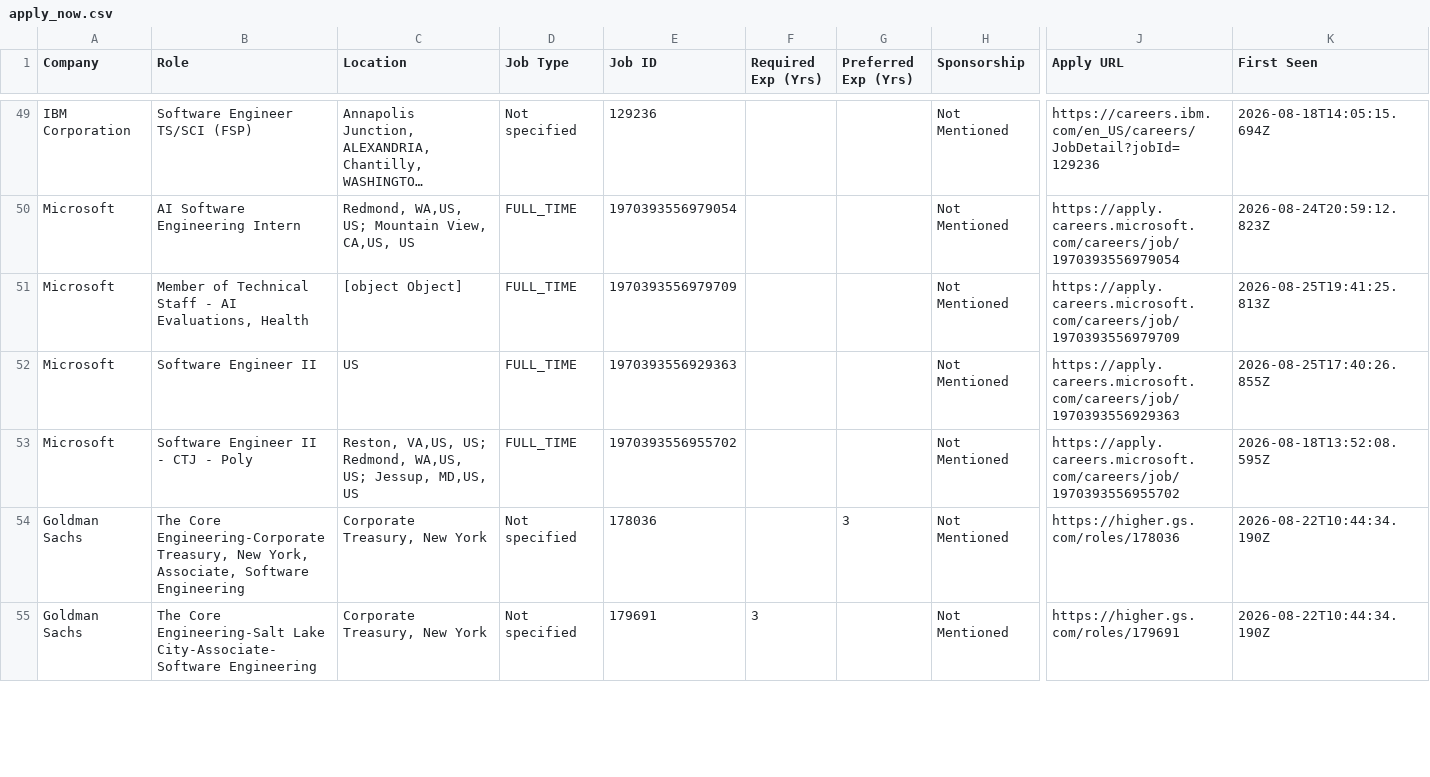
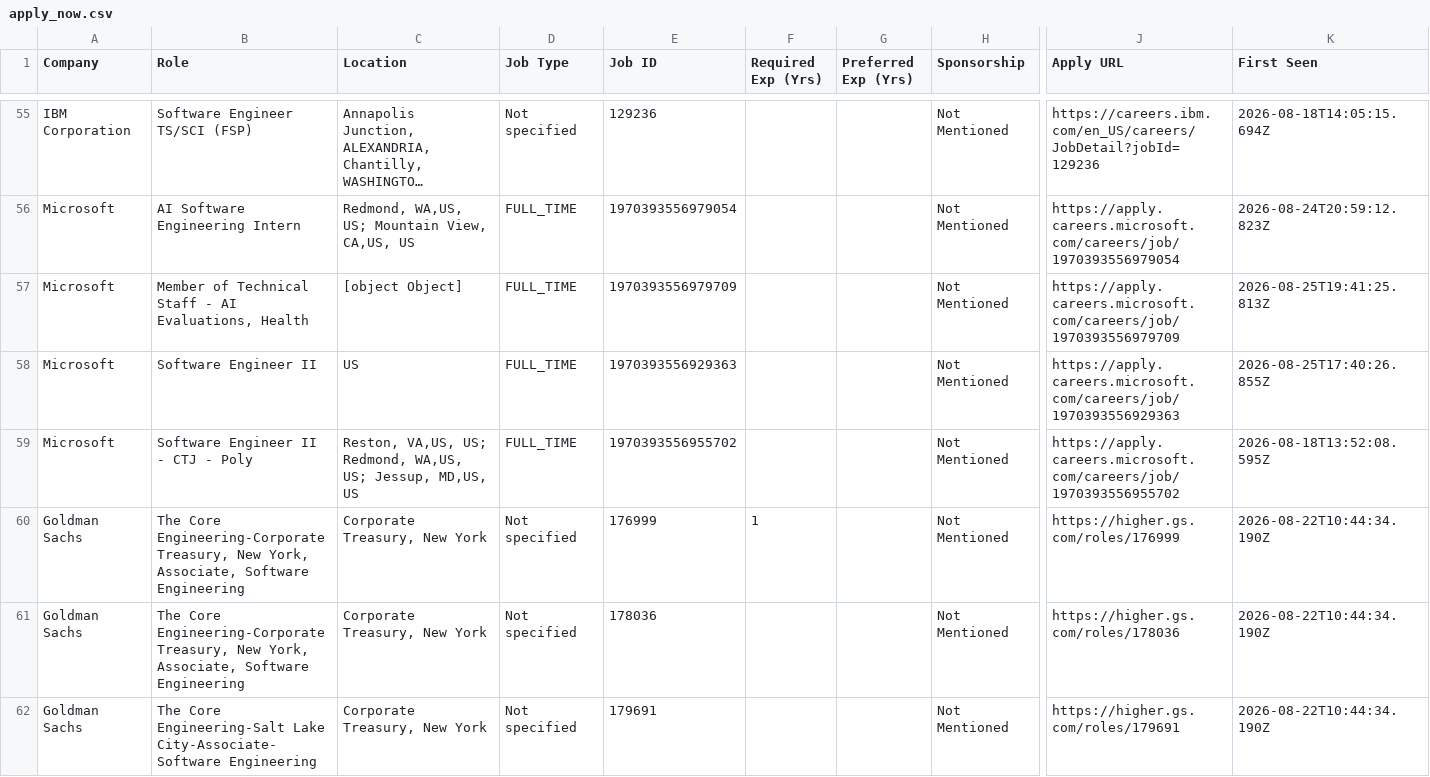
Before and after one commit to taran-dev4u/career-job-monitor, a CSV file: data/apply_now.csv, drawn as a sheet; only a part is shown, gaps mark what is left out; long unchanged cells end in …; addresses are those after the commit; rows hold the shown columns only; the diff covers the shown part only; the diff names each change by its address in the sheet, - before the commit and + after, or states it on an @@ line.

```diff
--- a/data/apply_now.csv
+++ b/data/apply_now.csv
+row 60: Goldman Sachs | The Core Engineering-Corporate Treasury, New York, Associate, Software Engineering | Corporate Treasury, New York | Not specified | 176999 | 1 |  | Not Mentioned | https://higher.gs.com/roles/176999 | 2026-08-22T10:44:34.190Z
-G61 (Preferred Exp (Yrs)): 3
+G61 (Preferred Exp (Yrs)): (empty)
-F62 (Required Exp (Yrs)): 3
+F62 (Required Exp (Yrs)): (empty)
```
Also changed, not shown: 7 added rows, 6 removed rows, 8 moved rows and 4 edited cells elsewhere in this file, 12 other files.
